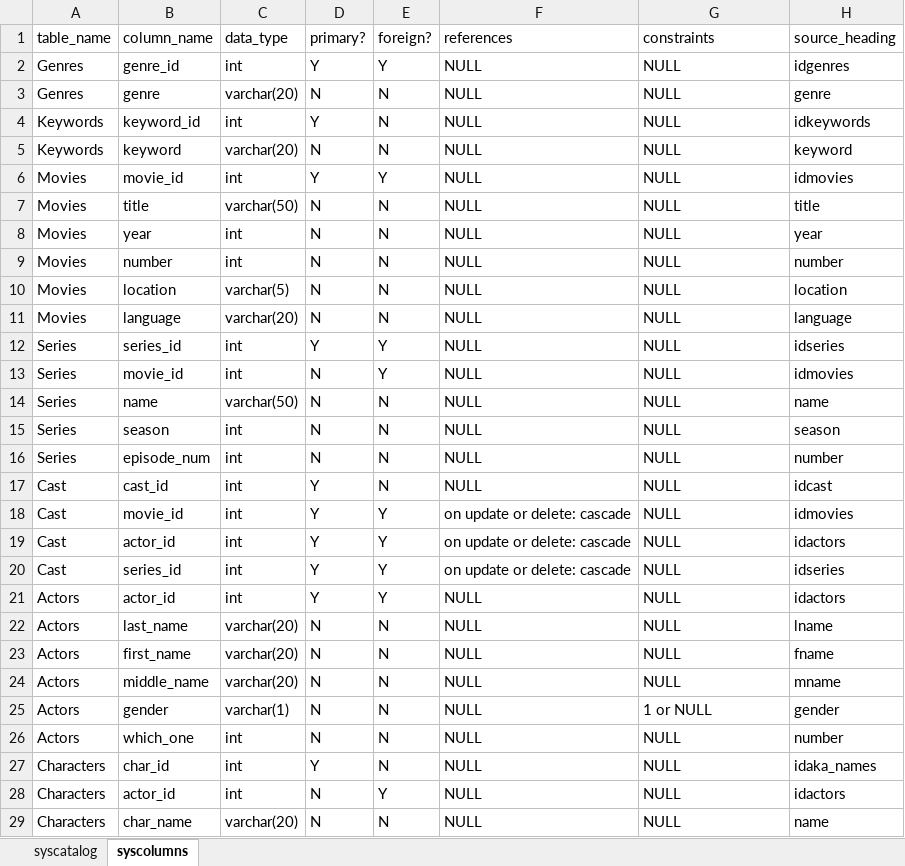
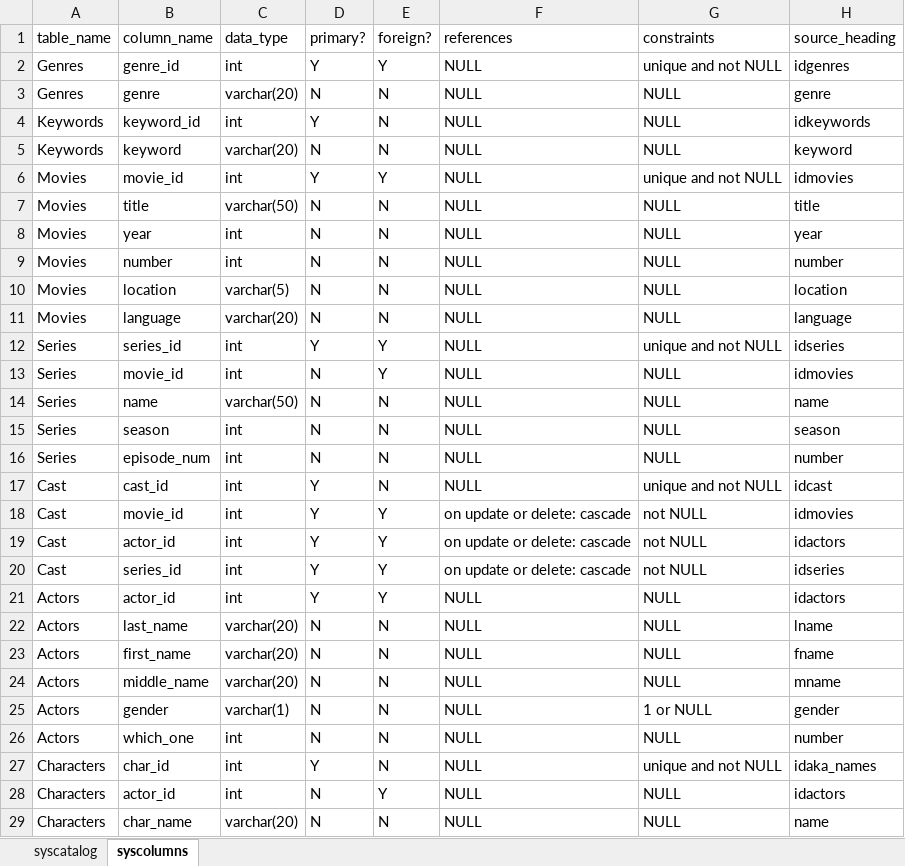
Before and after one commit to cs327e-spring2017/team-zissou, an Excel workbook: lab1/data_dictionary.xlsx, sheet syscolumns, drawn as a sheet; values as stored, in another font and other column widths than the file's, no borders; the diff names each change by its address in the sheet, - before the commit and + after, or states it on an @@ line.

Commit message:
Revised data dictionary

```diff
--- a/lab1/data_dictionary.xlsx (sheet syscolumns)
+++ b/lab1/data_dictionary.xlsx (sheet syscolumns)
-G2 (constraints): NULL
+G2 (constraints): unique and not NULL
-G6 (constraints): NULL
+G6 (constraints): unique and not NULL
-G12 (constraints): NULL
+G12 (constraints): unique and not NULL
-G17 (constraints): NULL
+G17 (constraints): unique and not NULL
-G18:G20 (constraints): NULL
+G18:G20 (constraints): not NULL
-G27 (constraints): NULL
+G27 (constraints): unique and not NULL
```
